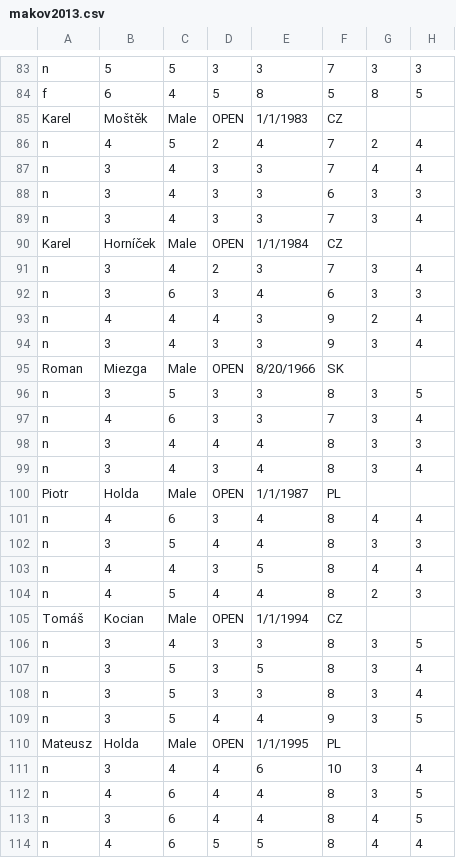
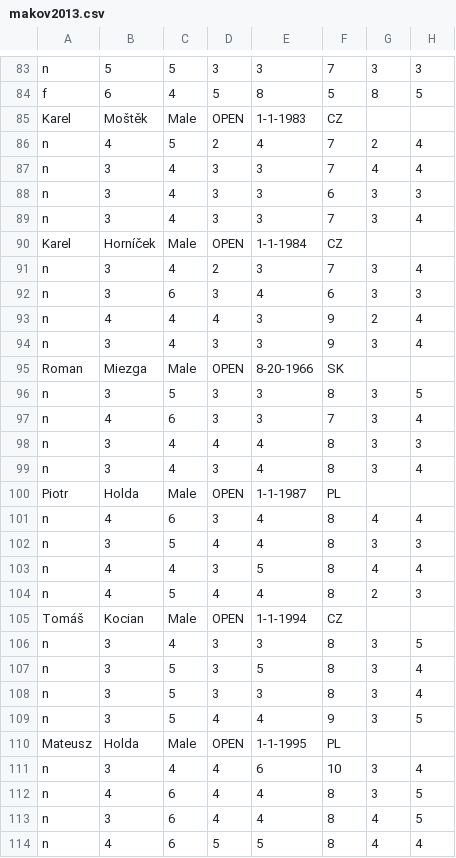
Before and after one commit to vladolalik/discgolfsk, a CSV file: makov2013.csv, drawn as a sheet; only a part is shown, gaps mark what is left out; the diff covers the shown part only; the diff names each change by its address in the sheet, - before the commit and + after, or states it on an @@ line.

```diff
--- a/makov2013.csv
+++ b/makov2013.csv
-E85: 1/1/1983
+E85: 1-1-1983
-E90: 1/1/1984
+E90: 1-1-1984
-E95: 8/20/1966
+E95: 8-20-1966
-E100: 1/1/1987
+E100: 1-1-1987
-E105: 1/1/1994
+E105: 1-1-1994
-E110: 1/1/1995
+E110: 1-1-1995
```
Also changed, not shown: 23 edited cells elsewhere in this file, uploads/tmp_tournament.csv, 3 other files.
